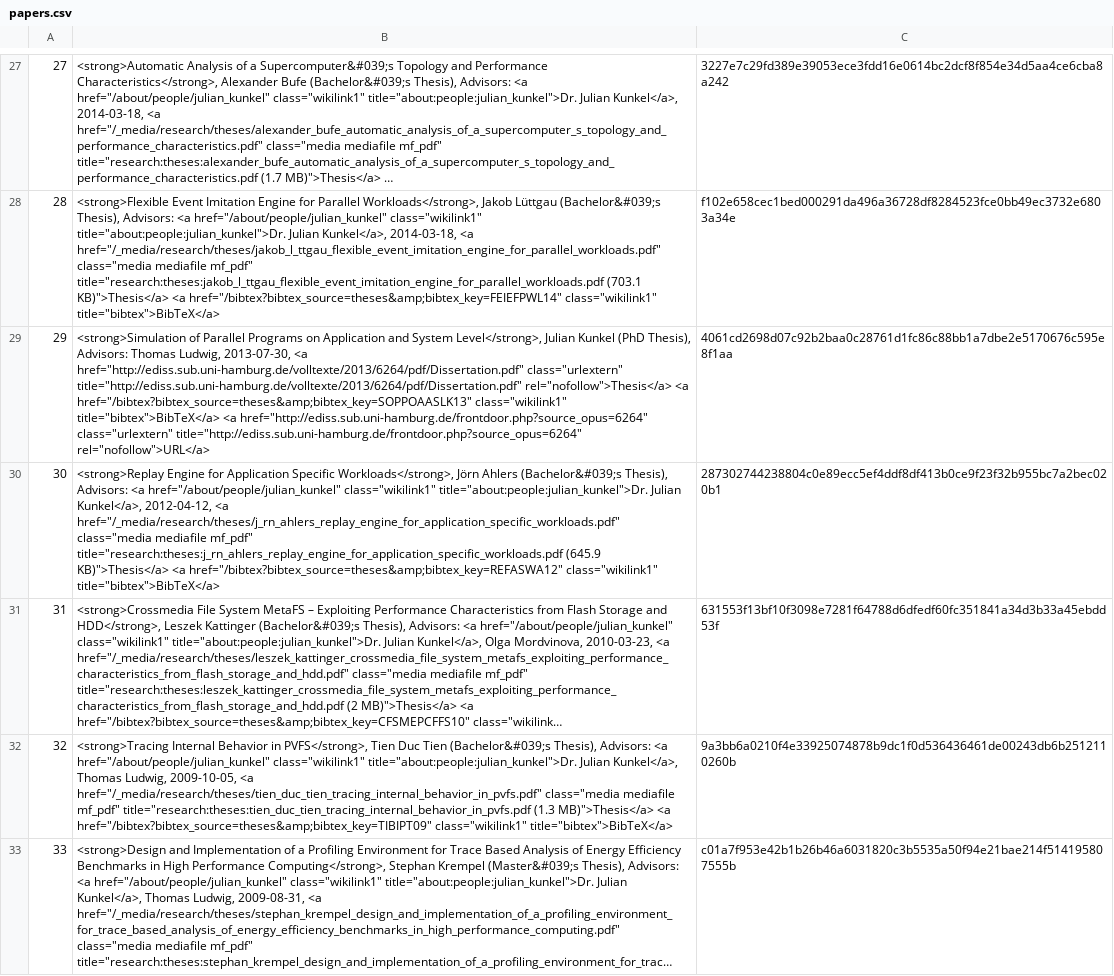
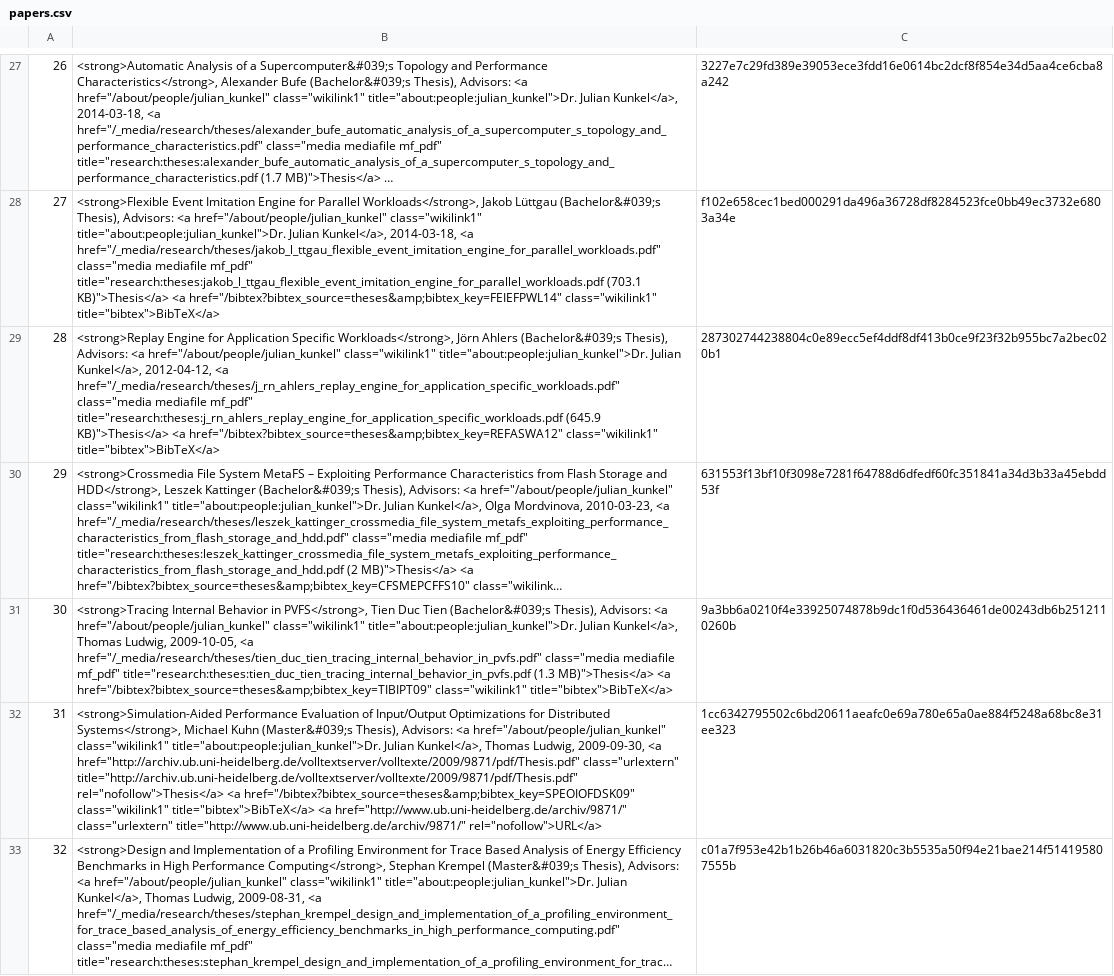
Before and after one commit to bHodges97/d3wordcloudfromcsv, a CSV file: papers.csv, drawn as a sheet; only a part is shown, gaps mark what is left out; long unchanged cells end in …; removed rows and columns are numbered as before the commit, all else as after; the diff covers the shown part only; the diff names each change by its address in the sheet, - before the commit and + after, or states it on an @@ line.

```diff
--- a/papers.csv
+++ b/papers.csv
@@ column A renumbered from row 1 down @@
-row 29: 29 | <strong>Simulation of Parallel Programs on Application and System Level</strong>, Julian Kunkel (PhD Thesis), Advisors: Thomas Ludwig, 2013-07-30, <a href="http://ediss.sub.uni-hamburg.de/volltexte/2013/6264/pdf/Dissertation.pdf" class="urlextern" title="http://ediss.sub.uni-hamburg.de/volltexte/2013/6264/pdf/Dissertation.pdf" rel="nofollow">Thesis</a> <a href="/bibtex?bibtex_source=theses&amp;bibtex_key=SOPPOAASLK13" class="wikilink1" title="bibtex">BibTeX</a> <a href="http://ediss.sub.uni-hamburg.de/frontdoor.php?source_opus=6264" class="urlextern" title="http://ediss.sub.uni-hamburg.de/frontdoor.php?source_opus=6264" rel="nofollow">URL</a> | 4061cd2698d07c92b2baa0c28761d1fc86c88bb1a7dbe2e5170676c595e8f1aa
+row 32: 31 | <strong>Simulation-Aided Performance Evaluation of Input/Output Optimizations for Distributed Systems</strong>, Michael Kuhn (Master&#039;s Thesis), Advisors: <a href="/about/people/julian_kunkel" class="wikilink1" title="about:people:julian_kunkel">Dr. Julian Kunkel</a>, Thomas Ludwig, 2009-09-30, <a href="http://archiv.ub.uni-heidelberg.de/volltextserver/volltexte/2009/9871/pdf/Thesis.pdf" class="urlextern" title="http://archiv.ub.uni-heidelberg.de/volltextserver/volltexte/2009/9871/pdf/Thesis.pdf" rel="nofollow">Thesis</a> <a href="/bibtex?bibtex_source=theses&amp;bibtex_key=SPEOIOFDSK09" class="wikilink1" title="bibtex">BibTeX</a> <a href="http://www.ub.uni-heidelberg.de/archiv/9871/" class="urlextern" title="http://www.ub.uni-heidelberg.de/archiv/9871/" rel="nofollow">URL</a> | 1cc6342795502c6bd20611aeafc0e69a780e65a0ae884f5248a68bc8e31ee323
```
Also changed, not shown: 4 added rows elsewhere in this file, 7 other files.
